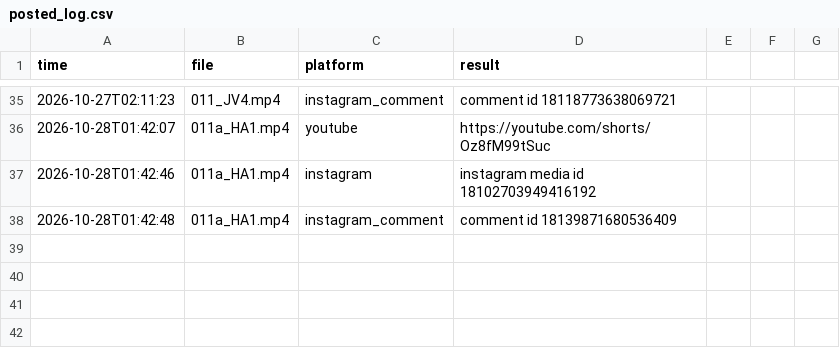
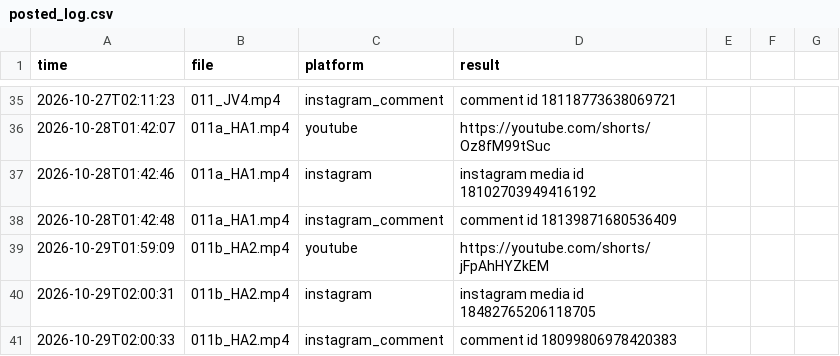
Before and after one commit to TechSckoolByVijay/kai-poster, a CSV file: posted_log.csv, drawn as a sheet; only a part is shown, gaps mark what is left out; the diff names each change by its address in the sheet, - before the commit and + after, or states it on an @@ line.

Commit message:
Posted 2026-10-29_0200 [skip ci]

```diff
--- a/posted_log.csv
+++ b/posted_log.csv
+row 39: 2026-10-29T01:59:09 | 011b_HA2.mp4 | youtube | https://youtube.com/shorts/jFpAhHYZkEM
+row 40: 2026-10-29T02:00:31 | 011b_HA2.mp4 | instagram | instagram media id 18482765206118705
+row 41: 2026-10-29T02:00:33 | 011b_HA2.mp4 | instagram_comment | comment id 18099806978420383
```
Also changed, not shown: 1 other file.
